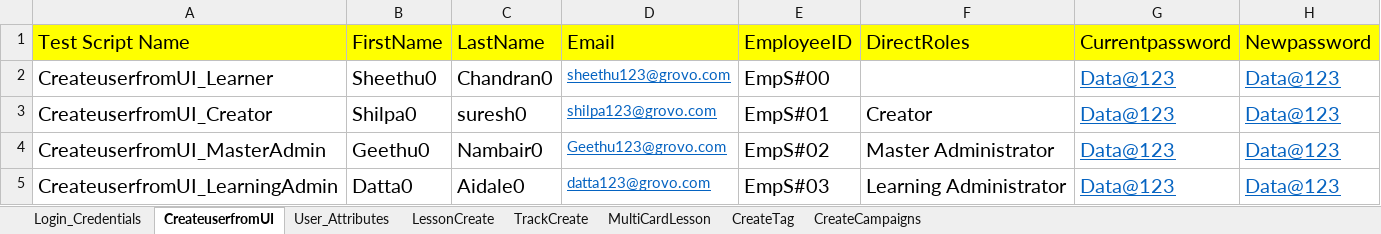
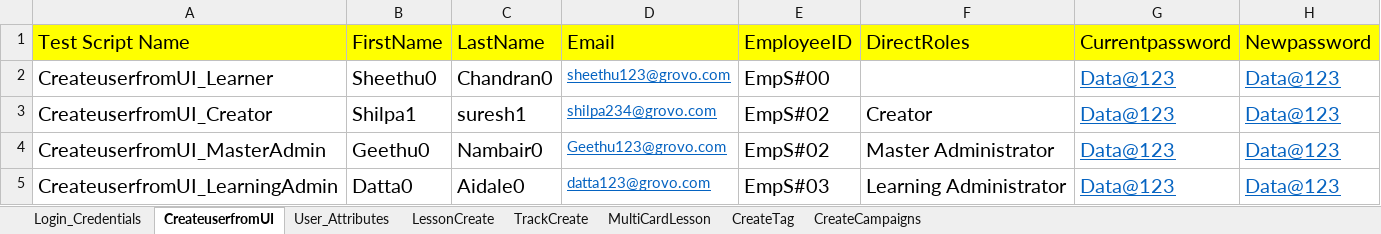
Before and after one commit to shavinlal/Grovo_Shavin, an Excel workbook: TestData.xlsx, sheet CreateuserfromUI, drawn as a sheet; values as stored, in another font and other column widths than the file's, no borders; the diff names each change by its address in the sheet, - before the commit and + after, or states it on an @@ line.

Commit message:
Add files via upload

```diff
--- a/TestData.xlsx (sheet CreateuserfromUI)
+++ b/TestData.xlsx (sheet CreateuserfromUI)
-B3 (FirstName): Shilpa0
+B3 (FirstName): Shilpa1
-C3 (LastName): suresh0
+C3 (LastName): suresh1
-D3 (Email): shilpa123@grovo.com
+D3 (Email): shilpa234@grovo.com
-E3 (EmployeeID): EmpS#01
+E3 (EmployeeID): EmpS#02
```
